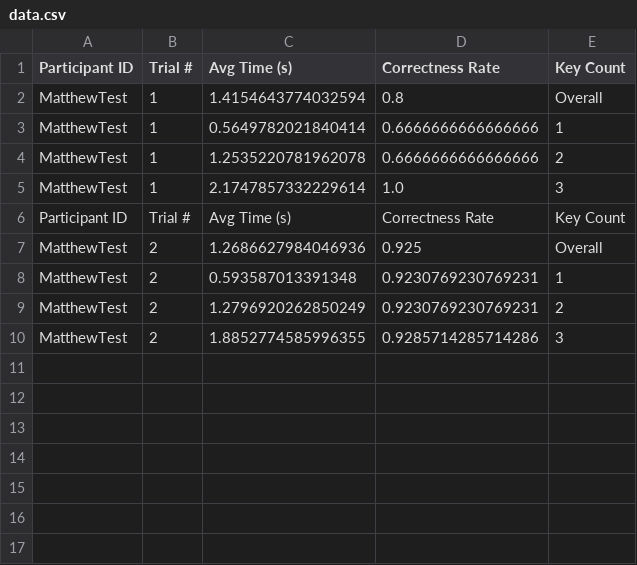
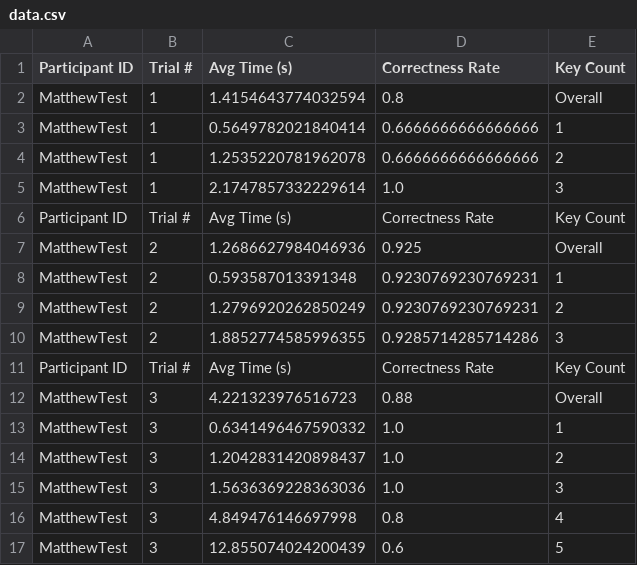
Before and after one commit to matthewm936/CS464ResearchProject, a CSV file: data.csv, drawn as a sheet.

Commit message:
finalizing num of keys pressed and labeling data better

```diff
--- a/data.csv
+++ b/data.csv
@@ -10 +10,8 @@ MatthewTest,2,1.2796920262850249,0.9230769230769231,2
 MatthewTest,2,1.8852774585996355,0.9285714285714286,3
+Participant ID,Trial #,Avg Time (s),Correctness Rate,Key Count
+MatthewTest,3,4.221323976516723,0.88,Overall
+MatthewTest,3,0.6341496467590332,1.0,1
+MatthewTest,3,1.2042831420898437,1.0,2
+MatthewTest,3,1.5636369228363036,1.0,3
+MatthewTest,3,4.849476146697998,0.8,4
+MatthewTest,3,12.855074024200439,0.6,5
```
Also changed, not shown: 1 other file.
